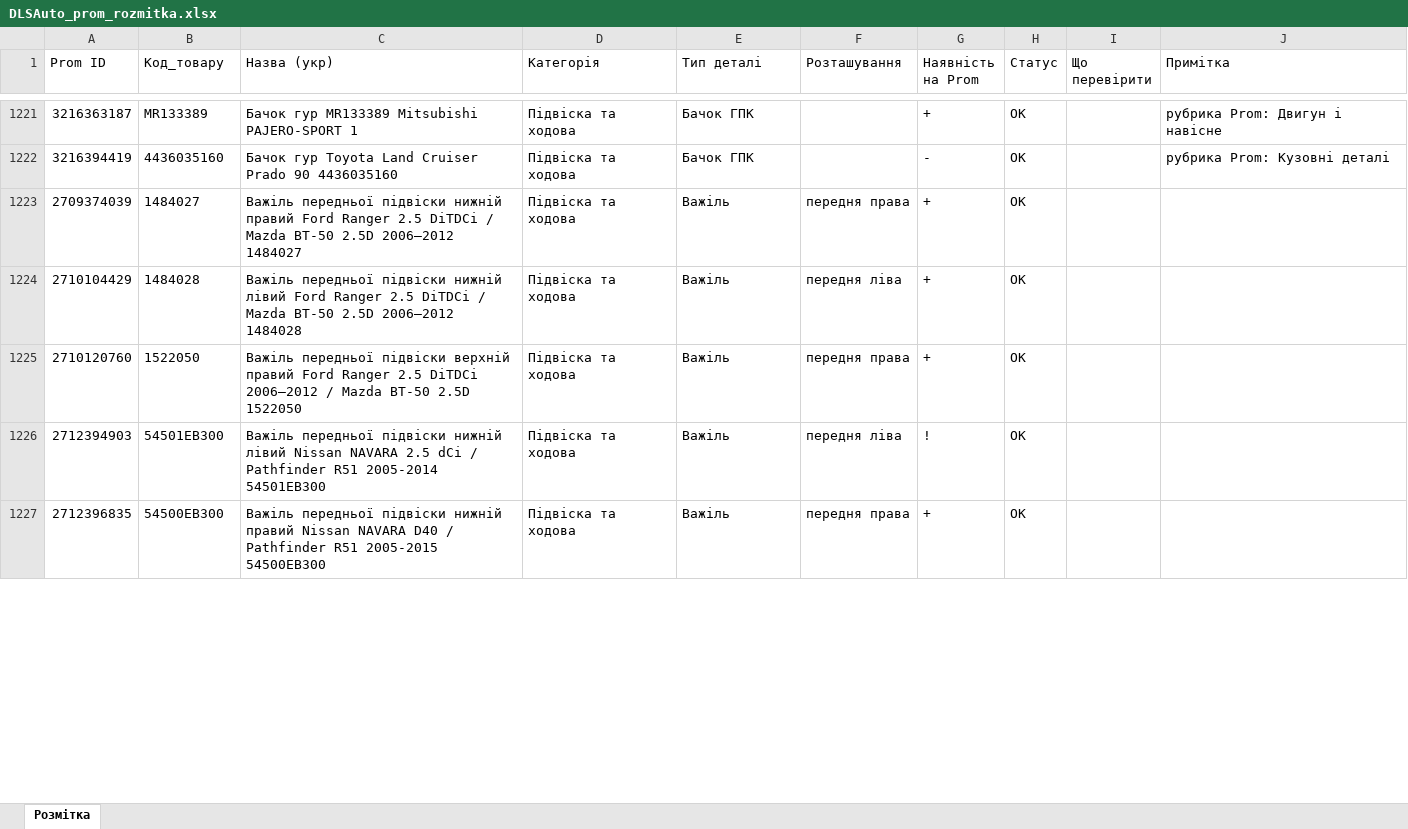
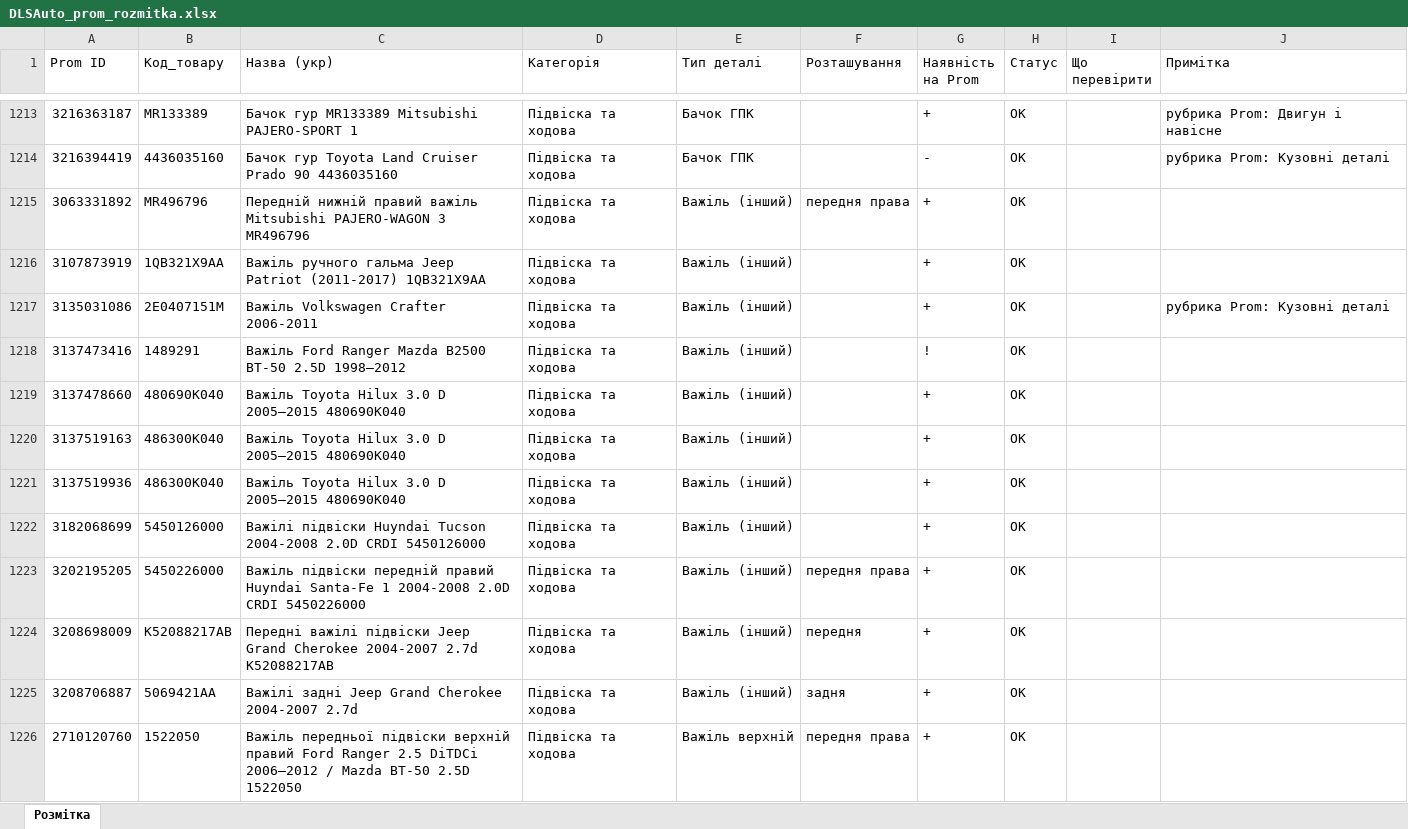
Before and after one commit to welldonegit/dlsauto, an Excel workbook: docs/products/DLSAuto_prom_rozmitka.xlsx, sheet Розмітка, drawn as a sheet; only a part is shown, gaps mark what is left out; values as stored, in another font and other column widths than the file's, no borders; removed rows and columns are numbered as before the commit, all else as after; the diff covers the shown part only; the diff names each change by its address in the sheet, - before the commit and + after, or states it on an @@ line.

```diff
--- a/docs/products/DLSAuto_prom_rozmitka.xlsx (sheet Розмітка)
+++ b/docs/products/DLSAuto_prom_rozmitka.xlsx (sheet Розмітка)
+row 1215: 3063331892 | MR496796 | Передній нижній правий важіль Mitsubishi PAJERO-WAGON 3 MR496796 | Підвіска та ходова | Важіль (інший) | передня права | + | OK
+row 1216: 3107873919 | 1QB321X9AA | Важіль ручного гальма Jeep Patriot (2011-2017) 1QB321X9AA | Підвіска та ходова | Важіль (інший) |  | + | OK
+row 1217: 3135031086 | 2E0407151M | Важіль Volkswagen Crafter 2006-2011 | Підвіска та ходова | Важіль (інший) |  | + | OK |  | рубрика Prom: Кузовні деталі
+row 1218: 3137473416 | 1489291 | Важіль Ford Ranger Mazda B2500 BT-50 2.5D 1998–2012 | Підвіска та ходова | Важіль (інший) |  | ! | OK
+row 1219: 3137478660 | 480690K040 | Важіль Toyota Hilux 3.0 D 2005–2015 480690K040 | Підвіска та ходова | Важіль (інший) |  | + | OK
+row 1220: 3137519163 | 486300K040 | Важіль Toyota Hilux 3.0 D 2005–2015 480690K040 | Підвіска та ходова | Важіль (інший) |  | + | OK
+row 1221: 3137519936 | 486300K040 | Важіль Toyota Hilux 3.0 D 2005–2015 480690K040 | Підвіска та ходова | Важіль (інший) |  | + | OK
+row 1222: 3182068699 | 5450126000 | Важілі підвіски Huyndai Tucson 2004-2008 2.0D CRDI 5450126000 | Підвіска та ходова | Важіль (інший) |  | + | OK
-A1223 (Prom ID): 2709374039
+A1223 (Prom ID): 3202195205
-B1223 (Код_товару): 1484027
+B1223 (Код_товару): 5450226000
-C1223 (Назва (укр)): Важіль передньої підвіски нижній правий Ford Ranger 2.5 DiTDCi / Mazda BT-50 2.5D 2006–2012 1484027
+C1223 (Назва (укр)): Важіль підвіски передній правий Huyndai Santa-Fe 1 2004-2008 2.0D CRDI 5450226000
-E1223:E1224 (Тип деталі): Важіль
+E1223:E1224 (Тип деталі): Важіль (інший)
-A1224 (Prom ID): 2710104429
+A1224 (Prom ID): 3208698009
-B1224 (Код_товару): 1484028
+B1224 (Код_товару): K52088217AB
-C1224 (Назва (укр)): Важіль передньої підвіски нижній лівий Ford Ranger 2.5 DiTDCi / Mazda BT-50 2.5D 2006–2012 1484028
+C1224 (Назва (укр)): Передні важілі підвіски Jeep Grand Cherokee 2004-2007 2.7d K52088217AB
-F1224 (Розташування): передня ліва
+F1224 (Розташування): передня
+row 1225: 3208706887 | 5069421AA | Важілі задні Jeep Grand Cherokee 2004-2007 2.7d | Підвіска та ходова | Важіль (інший) | задня | + | OK
-E1226 (Тип деталі): Важіль
+E1226 (Тип деталі): Важіль верхній
-row 1226: 2712394903 | 54501EB300 | Важіль передньої підвіски нижній лівий Nissan NAVARA 2.5 dCi / Pathfinder R51 2005-2014 54501EB300 | Підвіска та ходова | Важіль | передня ліва | ! | OK
-row 1227: 2712396835 | 54500EB300 | Важіль передньої підвіски нижній правий Nissan NAVARA D40 / Pathfinder R51 2005-2015 54500EB300 | Підвіска та ходова | Важіль | передня права | + | OK
```
Also changed, not shown: 44 added rows, 51 removed rows and 43 edited cells elsewhere in this sheet, docs/products/DLSAuto_dovidnyk_typiv.xlsx, 5 other files.
